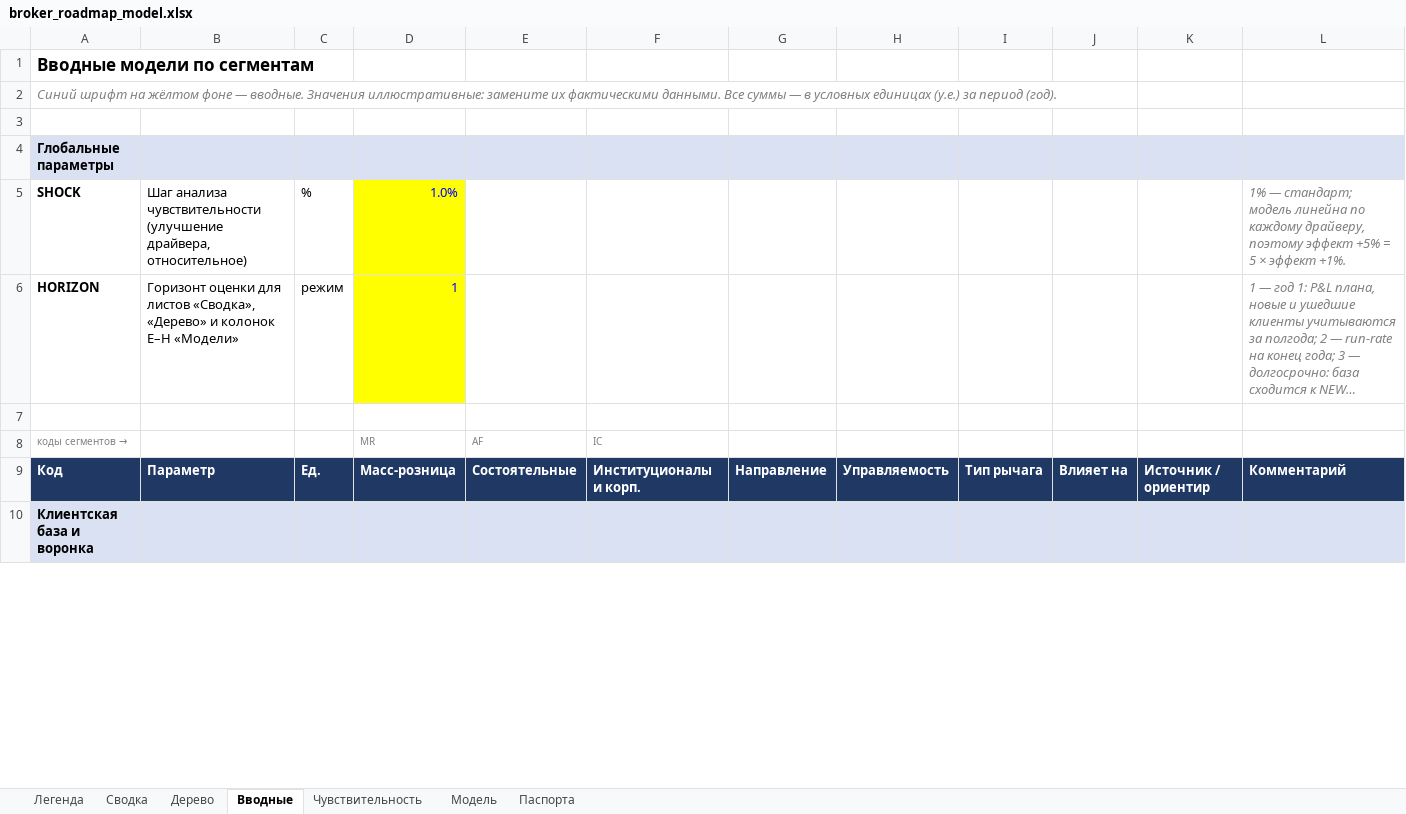
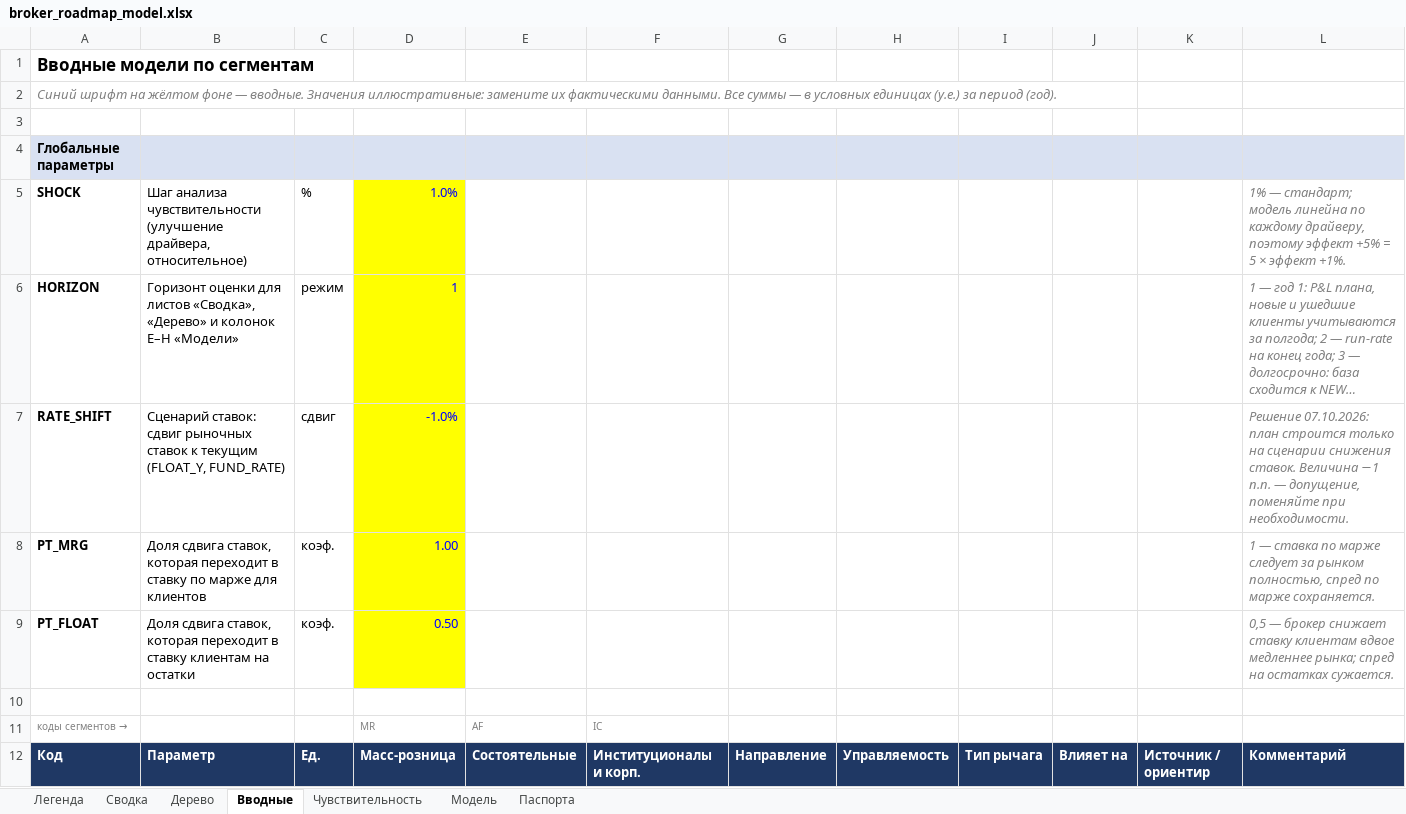
Before and after one commit to eek-eek/pet_projects, an Excel workbook: broker-roadmap/broker_roadmap_model.xlsx, sheet Вводные, drawn as a sheet; only a part is shown; the shorter side is filled out with more unchanged rows; long unchanged cells end in …; values as stored, in another font and other column widths than the file's, no borders; the diff covers the shown part only; the diff names each change by its address in the sheet, - before the commit and + after, or states it on an @@ line.

```diff
--- a/broker-roadmap/broker_roadmap_model.xlsx (sheet Вводные)
+++ b/broker-roadmap/broker_roadmap_model.xlsx (sheet Вводные)
+row 7: RATE_SHIFT | Сценарий ставок: сдвиг рыночных ставок к текущим (FLOAT_Y, FUND_RATE) | сдвиг | -1.0% |  |  |  |  |  |  |  | Решение 07.10.2026: план строится только на сценарии снижения ставок. Величина −1 п.п. — допущение, поменяйте при необходимости.
+row 8: PT_MRG | Доля сдвига ставок, которая переходит в ставку по марже для клиентов | коэф. | 1.00 |  |  |  |  |  |  |  | 1 — ставка по марже следует за рынком полностью, спред по марже сохраняется.
+row 9: PT_FLOAT | Доля сдвига ставок, которая переходит в ставку клиентам на остатки | коэф. | 0.50 |  |  |  |  |  |  |  | 0,5 — брокер снижает ставку клиентам вдвое медленнее рынка; спред на остатках сужается.
```
Also changed, not shown: 13 edited cells elsewhere in this sheet, sheet Сводка, sheet Чувствительность, sheet Дерево, sheet Модель, sheet Легенда, sheet Паспорта, formulas that keep their value, hidden cells, 3 other files.
